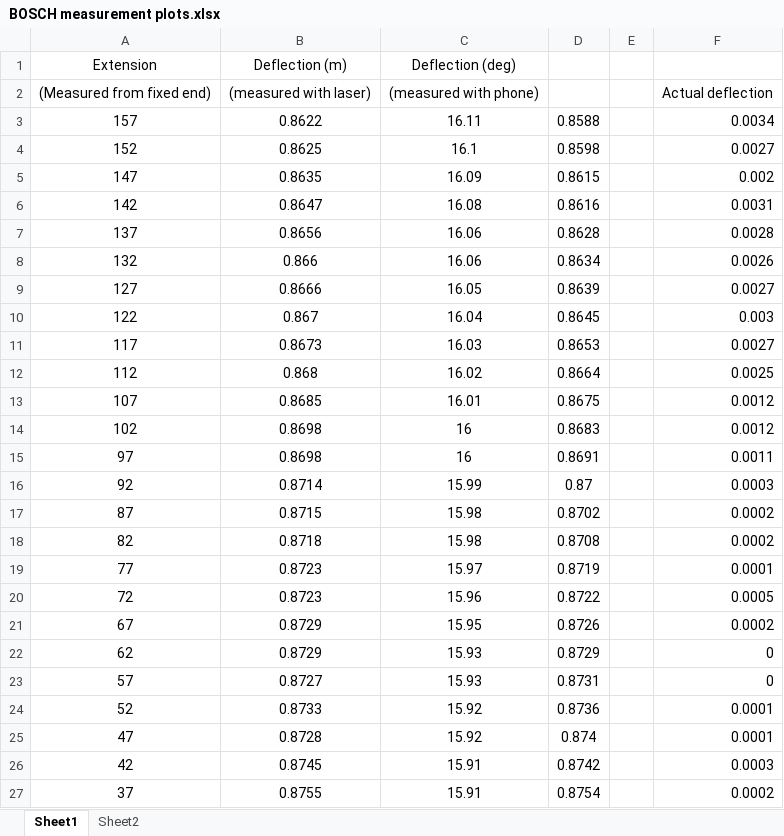
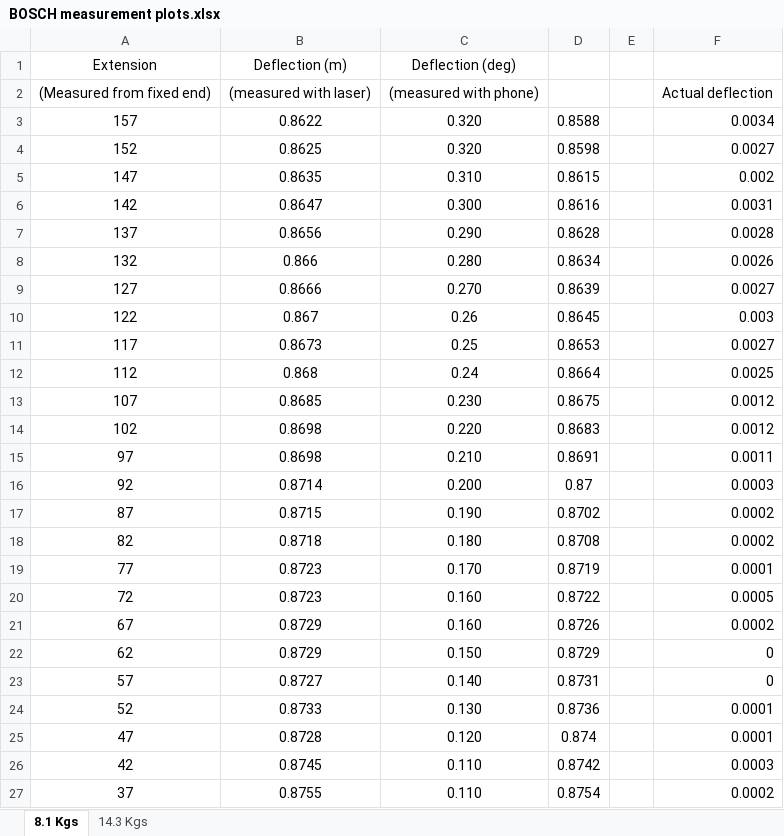
Before and after one commit to AneeshTallam/HiWi_Repository, an Excel workbook: Robotic arm/BOSCH laser measurements/BOSCH measurement plots.xlsx, sheet 8.1 Kgs, drawn as a sheet; values as stored, in another font and other column widths than the file's, no borders; charts and pictures not drawn; the diff names each change by its address in the sheet, - before the commit and + after, or states it on an @@ line.

Commit message:
Plotted actual and angular deflections with normalized values

```diff
--- a/Robotic arm/BOSCH laser measurements/BOSCH measurement plots.xlsx (sheet 8.1 Kgs)
+++ b/Robotic arm/BOSCH laser measurements/BOSCH measurement plots.xlsx (sheet 8.1 Kgs)
-sheet tab: Sheet1
+sheet tab: 8.1 Kgs
-sheet tab: Sheet2
+sheet tab: 14.3 Kgs
-C3 (Deflection (deg)): 16.11
+C3 (Deflection (deg)): 0.320
-C4 (Deflection (deg)): 16.1
+C4 (Deflection (deg)): 0.320
-C5 (Deflection (deg)): 16.09
+C5 (Deflection (deg)): 0.310
-C6 (Deflection (deg)): 16.08
+C6 (Deflection (deg)): 0.300
-C7 (Deflection (deg)): 16.06
+C7 (Deflection (deg)): 0.290
-C8 (Deflection (deg)): 16.06
+C8 (Deflection (deg)): 0.280
-C9 (Deflection (deg)): 16.05
+C9 (Deflection (deg)): 0.270
-C10 (Deflection (deg)): 16.04
+C10 (Deflection (deg)): 0.26
-C11 (Deflection (deg)): 16.03
+C11 (Deflection (deg)): 0.25
-C12 (Deflection (deg)): 16.02
+C12 (Deflection (deg)): 0.24
-C13 (Deflection (deg)): 16.01
+C13 (Deflection (deg)): 0.230
-C14 (Deflection (deg)): 16
+C14 (Deflection (deg)): 0.220
-C15 (Deflection (deg)): 16
+C15 (Deflection (deg)): 0.210
-C16 (Deflection (deg)): 15.99
+C16 (Deflection (deg)): 0.200
-C17 (Deflection (deg)): 15.98
+C17 (Deflection (deg)): 0.190
-C18 (Deflection (deg)): 15.98
+C18 (Deflection (deg)): 0.180
-C19 (Deflection (deg)): 15.97
+C19 (Deflection (deg)): 0.170
-C20 (Deflection (deg)): 15.96
+C20 (Deflection (deg)): 0.160
-C21 (Deflection (deg)): 15.95
+C21 (Deflection (deg)): 0.160
-C22 (Deflection (deg)): 15.93
+C22 (Deflection (deg)): 0.150
-C23 (Deflection (deg)): 15.93
+C23 (Deflection (deg)): 0.140
-C24 (Deflection (deg)): 15.92
+C24 (Deflection (deg)): 0.130
-C25 (Deflection (deg)): 15.92
+C25 (Deflection (deg)): 0.120
-C26:C27 (Deflection (deg)): 15.91
+C26:C27 (Deflection (deg)): 0.110
```
Also changed, not shown: sheet 14.3 Kgs, charts or pictures, 5 other files.
